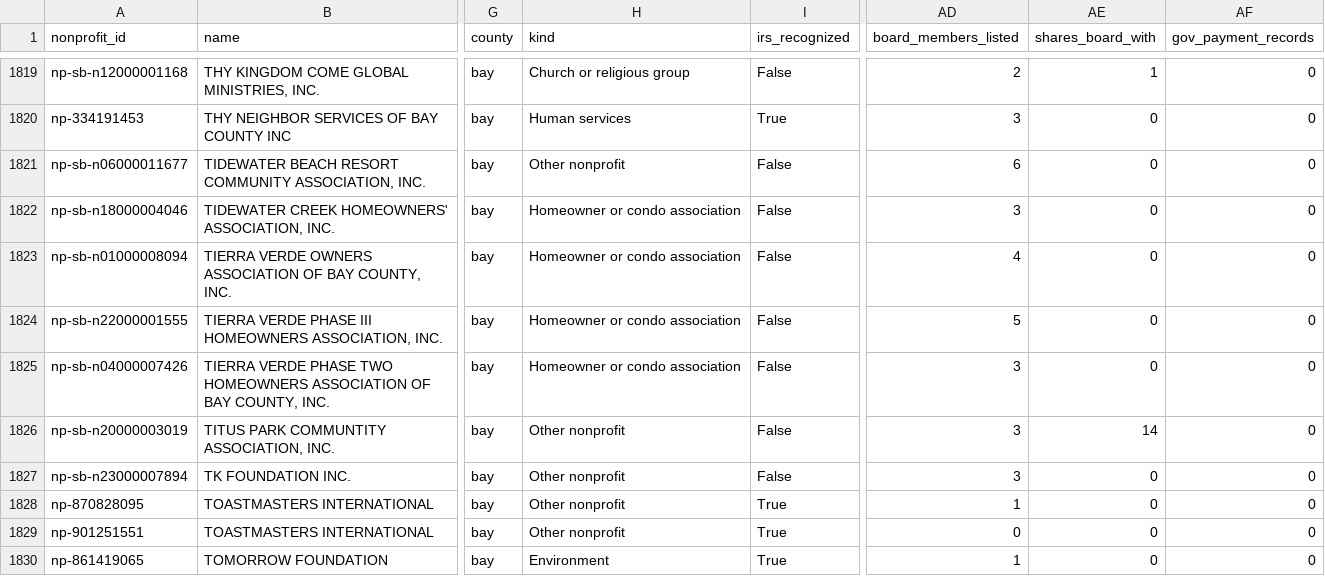
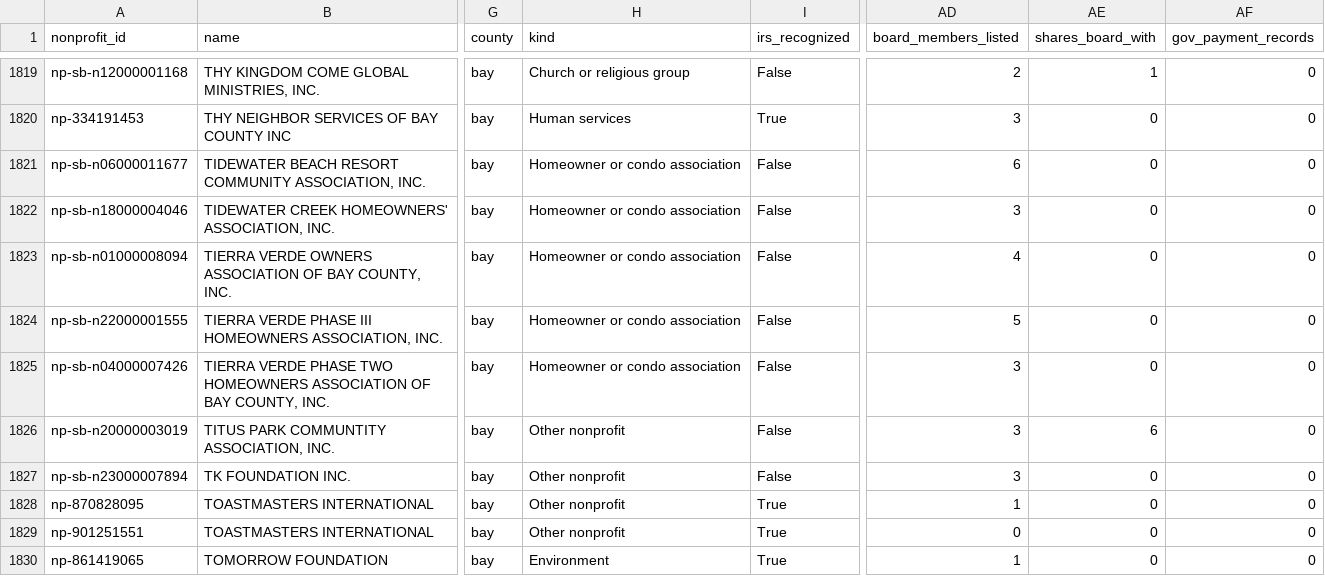
Before and after one commit to flux-labs-net/baycounty-me, a CSV file: site/public/downloads/nonprofits.csv, drawn as a sheet; only a part is shown, gaps mark what is left out; the diff covers the shown part only; the diff names each change by its address in the sheet, - before the commit and + after, or states it on an @@ line.

```diff
--- a/site/public/downloads/nonprofits.csv
+++ b/site/public/downloads/nonprofits.csv
-H1821 (kind): Other nonprofit
+H1821 (kind): Homeowner or condo association
-AE1826 (shares_board_with): 14
+AE1826 (shares_board_with): 6
```
Also changed, not shown: 115 edited cells elsewhere in this file, site/public/downloads/nonprofit-board-businesses.csv, 42 other files.
